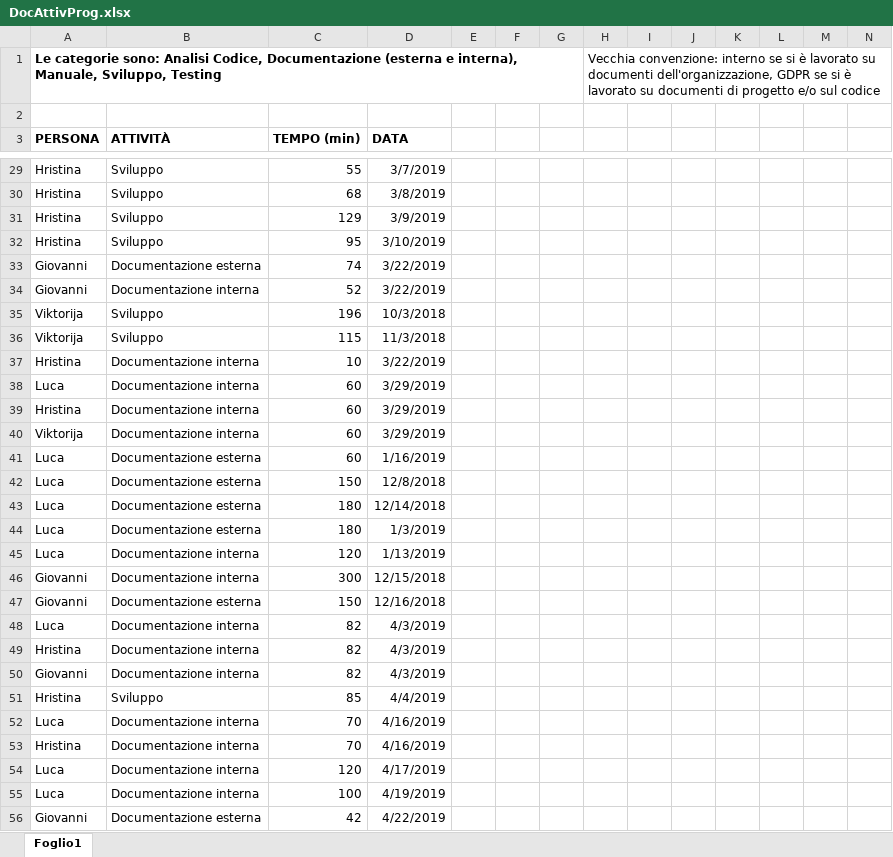
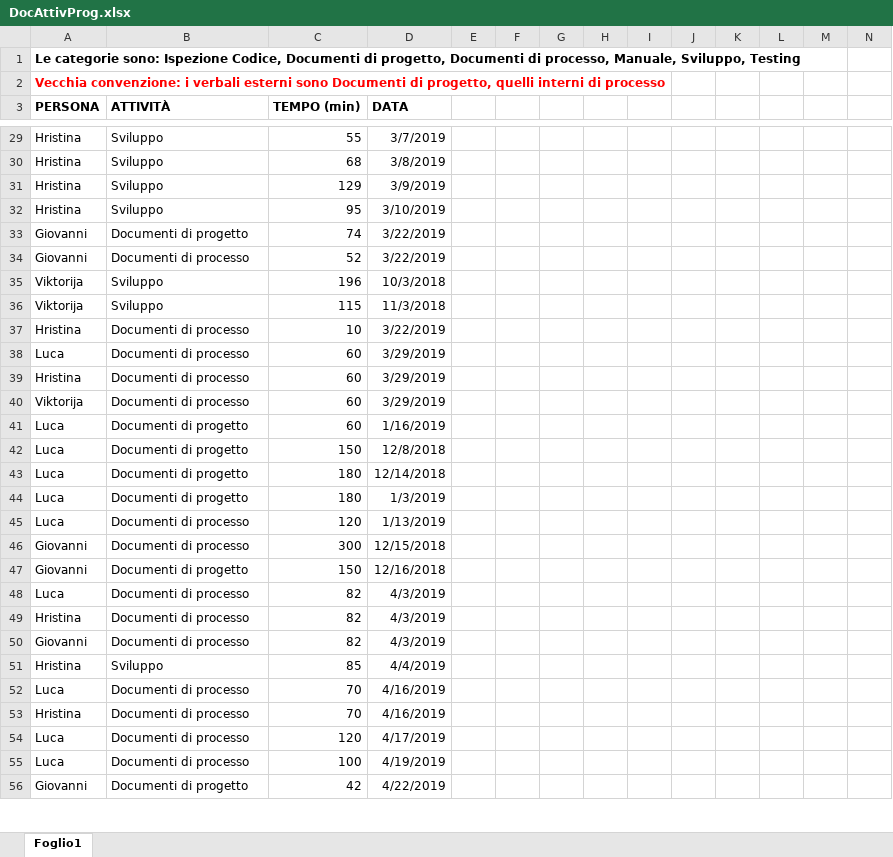
Before and after one commit to Gruppo-Ingegneria-Del-Software-2/Progetto, an Excel workbook: Documentazione/Attività sul progetto/DocAttivProg.xlsx, sheet Foglio1, drawn as a sheet; only a part is shown, gaps mark what is left out; values as stored, in another font and other column widths than the file's, no borders; removed rows and columns are numbered as before the commit, all else as after; rows hold the shown columns only; the diff covers the shown part only; the diff names each change by its address in the sheet, - before the commit and + after, or states it on an @@ line.

Commit message:
Cambiamenti COCOMO e DocAttivProg

```diff
--- a/Documentazione/Attività sul progetto/DocAttivProg.xlsx (sheet Foglio1)
+++ b/Documentazione/Attività sul progetto/DocAttivProg.xlsx (sheet Foglio1)
-row 1: Le categorie sono: Analisi Codice, Documentazione (esterna e interna), Manuale, Sviluppo, Testing |  |  |  |  |  |  | Vecchia convenzione: interno se si è lavorato su documenti dell'organizzazione, GDPR se si è lavorato su documenti di progetto e/o sul codice
-A1 (PERSONA): (empty)
+A1 (PERSONA): Le categorie sono: Ispezione Codice, Documenti di progetto, Documenti di processo, Manuale, Sviluppo, Testing
+row 2: Vecchia convenzione: i verbali esterni sono Documenti di progetto, quelli interni di processo
-B33 (ATTIVITÀ): Documentazione esterna
+B33 (ATTIVITÀ): Documenti di progetto
-B34 (ATTIVITÀ): Documentazione interna
+B34 (ATTIVITÀ): Documenti di processo
-B37:B40 (ATTIVITÀ): Documentazione interna
+B37:B40 (ATTIVITÀ): Documenti di processo
-B41:B44 (ATTIVITÀ): Documentazione esterna
+B41:B44 (ATTIVITÀ): Documenti di progetto
-B45:B46 (ATTIVITÀ): Documentazione interna
+B45:B46 (ATTIVITÀ): Documenti di processo
-B47 (ATTIVITÀ): Documentazione esterna
+B47 (ATTIVITÀ): Documenti di progetto
-B48:B50 (ATTIVITÀ): Documentazione interna
+B48:B50 (ATTIVITÀ): Documenti di processo
-B52:B55 (ATTIVITÀ): Documentazione interna
+B52:B55 (ATTIVITÀ): Documenti di processo
-B56 (ATTIVITÀ): Documentazione esterna
+B56 (ATTIVITÀ): Documenti di progetto
```
Also changed, not shown: 42 edited cells and cell formats elsewhere in this sheet, formulas that keep their value, 1 other file.
